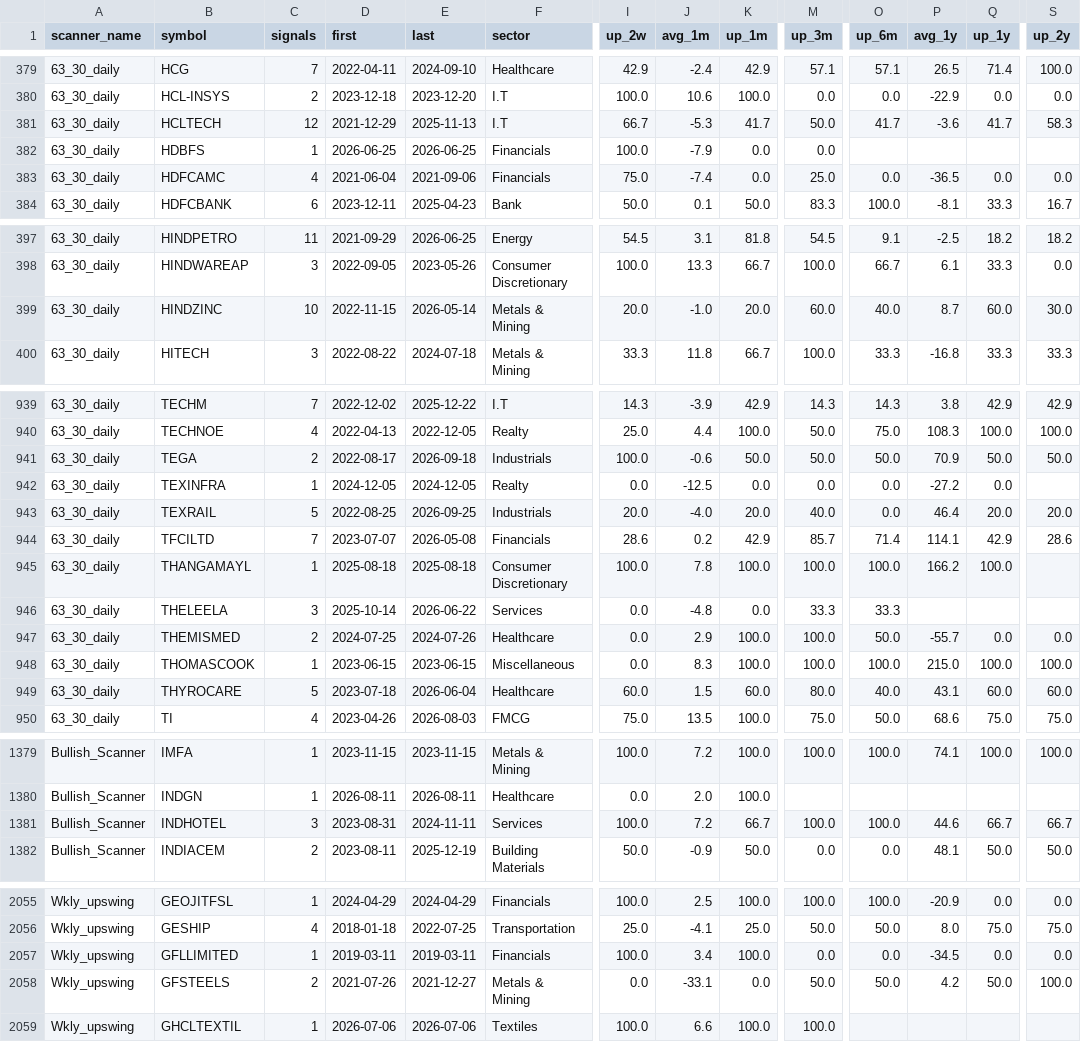
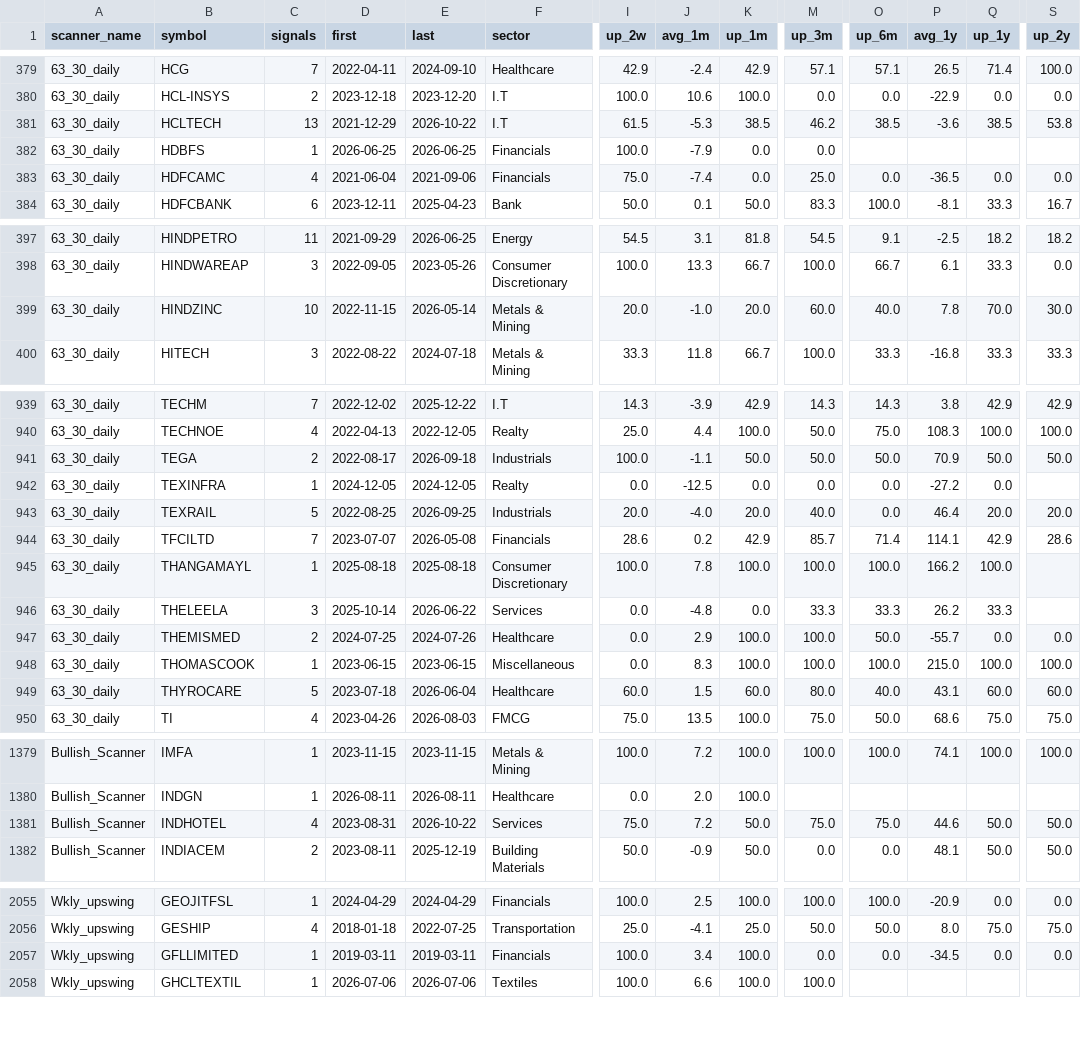
Before and after one commit to r11metoc/chartink, a CSV file: data/model/stock_summary.csv, drawn as a sheet; only a part is shown, gaps mark what is left out; rows hold the shown columns only; the diff covers the shown part only; the diff names each change by its address in the sheet, - before the commit and + after, or states it on an @@ line.

```diff
--- a/data/model/stock_summary.csv
+++ b/data/model/stock_summary.csv
-C381 (signals): 12
+C381 (signals): 13
-E381 (last): 2025-11-13
+E381 (last): 2026-10-22
-I381 (up_2w): 66.7
+I381 (up_2w): 61.5
-K381 (up_1m): 41.7
+K381 (up_1m): 38.5
-M381 (up_3m): 50.0
+M381 (up_3m): 46.2
-O381 (up_6m): 41.7
+O381 (up_6m): 38.5
-Q381 (up_1y): 41.7
+Q381 (up_1y): 38.5
-S381 (up_2y): 58.3
+S381 (up_2y): 53.8
-P399 (avg_1y): 8.7
+P399 (avg_1y): 7.8
-Q399 (up_1y): 60.0
+Q399 (up_1y): 70.0
-J941 (avg_1m): -0.6
+J941 (avg_1m): -1.1
-P946 (avg_1y): (empty)
+P946 (avg_1y): 26.2
-Q946 (up_1y): (empty)
+Q946 (up_1y): 33.3
-C1381 (signals): 3
+C1381 (signals): 4
-E1381 (last): 2024-11-11
+E1381 (last): 2026-10-22
-I1381 (up_2w): 100.0
+I1381 (up_2w): 75.0
-K1381 (up_1m): 66.7
+K1381 (up_1m): 50.0
-M1381 (up_3m): 100.0
+M1381 (up_3m): 75.0
-O1381 (up_6m): 100.0
+O1381 (up_6m): 75.0
-Q1381 (up_1y): 66.7
+Q1381 (up_1y): 50.0
-S1381 (up_2y): 66.7
+S1381 (up_2y): 50.0
-row 2058: Wkly_upswing | GFSTEELS | 2 | 2021-07-26 | 2021-12-27 | Metals & Mining | 0.0 | -33.1 | 0.0 | 50.0 | 50.0 | 4.2 | 50.0 | 100.0
```
Also changed, not shown: 38 edited cells elsewhere in this file, data/model/index_closes.csv, 14 other files.
